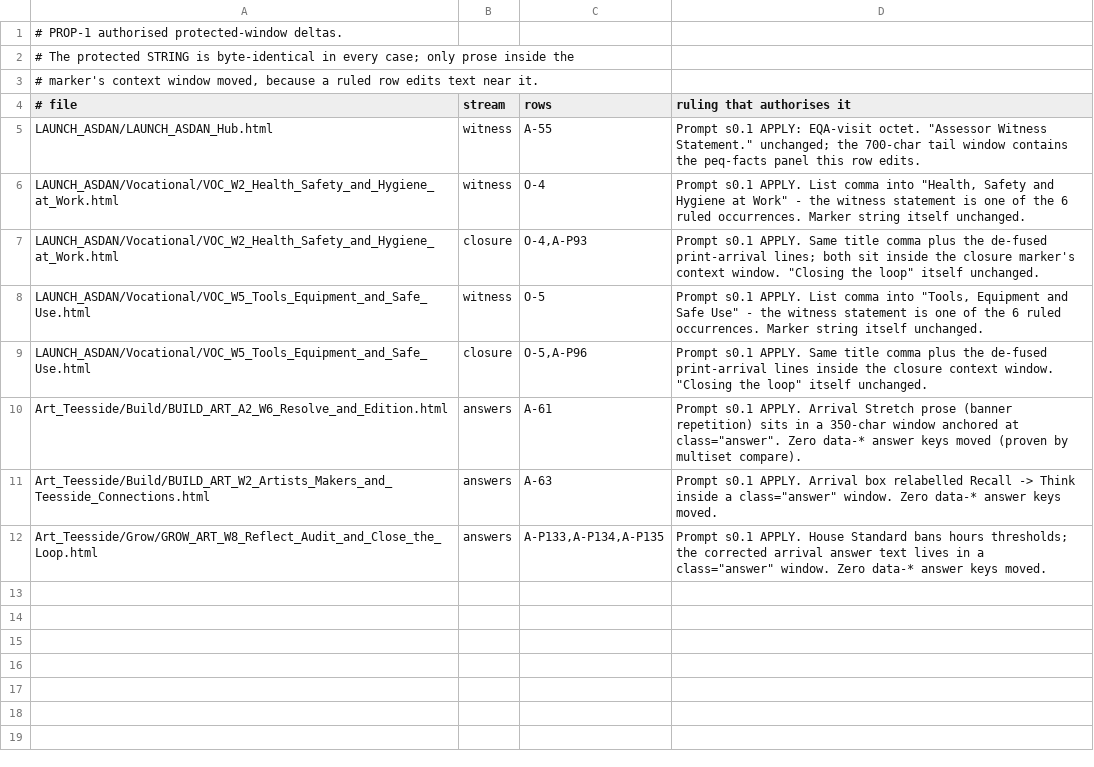
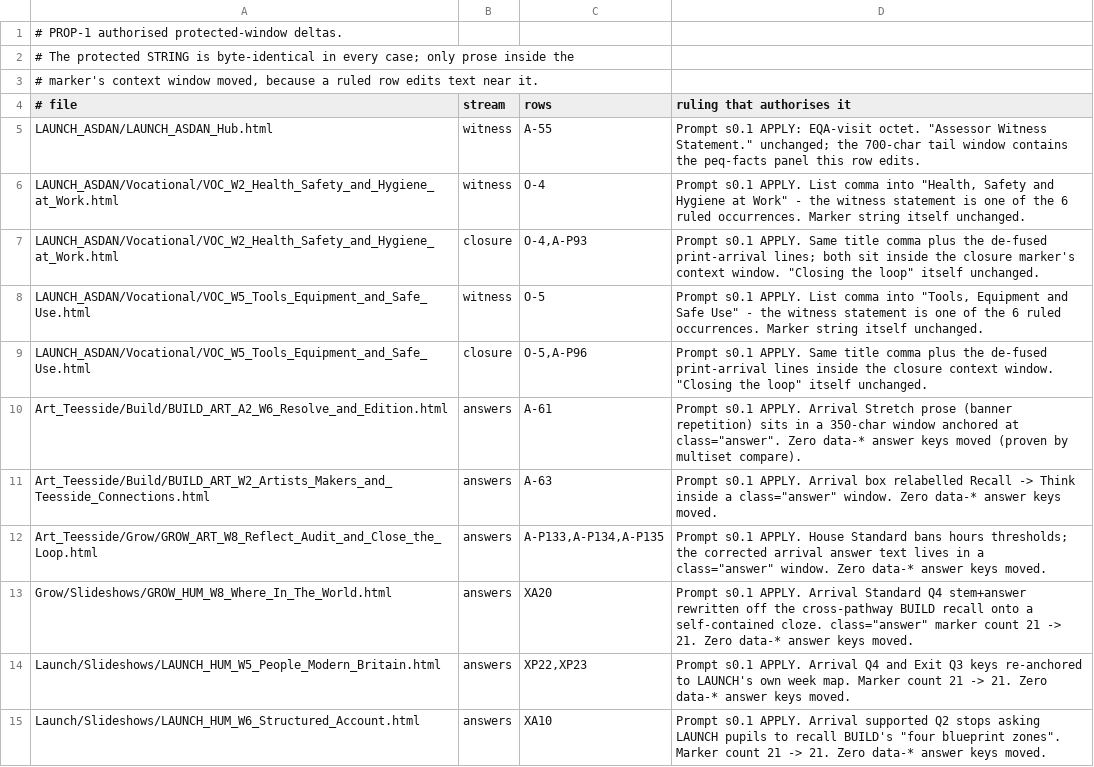
Before and after one commit to MattRoper1977/Lessons, a TSV file: _prop1/PROTECTED_DELTAS.tsv, drawn as a sheet.

Commit message:
PROP-1 F23: the printed Reference Zone stops contradicting the answer key it sits beside
XP16 XP17 XP19 XP20 XP22 XP23 XP27 XA4 XA5 XA9 XA10 XA12 XA17 XA19 XA20 XP15
(16 rows, 12 files).

The worst of these punish a pupil for using the resource: BUILD_HUM W7's printed
audience table and W8's printed journeys table each contradict the We Do 2 match
key on the same page, so a pupil who consults the reference while doing the match
is marked wrong. W8's reversal was also geographically wrong - Merthyr routed by
coastal steamer, Clydeside by rail up the spine of England, which is backwards.

XP20 is a corrupted entity sequence in that same table: the Scotland flag was
written as a black-flag codepoint followed by two stray o-acutes. It now carries
the proper tag sequence (U+1F3F4 + gbsct + cancel), verified by unescaping and
printing the codepoints rather than by eye.

Six sorters (XA4 XA5 XA9 XA12 XA17 and W2's) were keyed to a category the deck's
own teaching contradicts. In every case the fix rewrites the visible PILL, never
the key - no data-cat, data-correct or data-accept attribute moved in any file.

XA10 and XA20 stop asking pupils to recall a parallel pathway's content: LAUNCH
W6 asked for BUILD's 'four blueprint zones'; GROW W8 asked what 'Week 8 BUILD'
called the map's limit. Both now stand on their own deck.

Gates: jscheck 36 blocks OK / 0 FAIL over 12 files; identical line counts and
identical div balance vs HEAD in all twelve; sentinels 50/123 set-identical;
class="answer" marker count 21 -> 21 in each of the three files whose answer
windows shifted, each named and authorised in _prop1/PROTECTED_DELTAS.tsv.

```diff
--- a/_prop1/PROTECTED_DELTAS.tsv
+++ b/_prop1/PROTECTED_DELTAS.tsv
@@ -12 +12,4 @@ Art_Teesside/Build/BUILD_ART_W2_Artists_Makers_and_Teesside_Connections.html	ans
 Art_Teesside/Grow/GROW_ART_W8_Reflect_Audit_and_Close_the_Loop.html	answers	A-P133,A-P134,A-P135	Prompt s0.1 APPLY. House Standard bans hours thresholds; the corrected arrival answer text lives in a class="answer" window. Zero data-* answer keys moved.
+Grow/Slideshows/GROW_HUM_W8_Where_In_The_World.html	answers	XA20	Prompt s0.1 APPLY. Arrival Standard Q4 stem+answer rewritten off the cross-pathway BUILD recall onto a self-contained cloze. class="answer" marker count 21 -> 21. Zero data-* answer keys moved.
+Launch/Slideshows/LAUNCH_HUM_W5_People_Modern_Britain.html	answers	XP22,XP23	Prompt s0.1 APPLY. Arrival Q4 and Exit Q3 keys re-anchored to LAUNCH's own week map. Marker count 21 -> 21. Zero data-* answer keys moved.
+Launch/Slideshows/LAUNCH_HUM_W6_Structured_Account.html	answers	XA10	Prompt s0.1 APPLY. Arrival supported Q2 stops asking LAUNCH pupils to recall BUILD's "four blueprint zones". Marker count 21 -> 21. Zero data-* answer keys moved.
```
Also changed, not shown: 12 other files.
